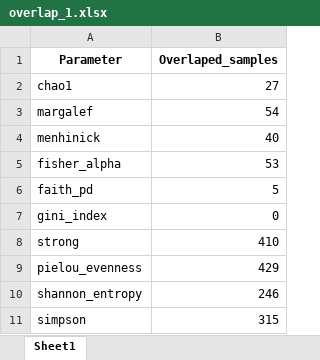
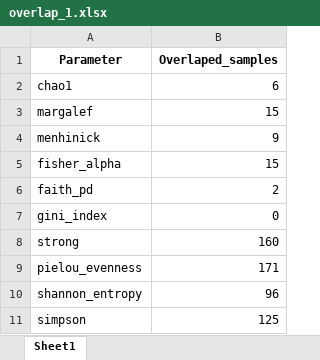
Before and after one commit to NMortvanski/Master-Project-Natasa-Mortvanski, an Excel workbook: 03_plots_and_tables/overlap_1.xlsx, sheet Sheet1, drawn as a sheet; values as stored, in another font and other column widths than the file's, no borders; the diff names each change by its address in the sheet, - before the commit and + after, or states it on an @@ line.

```diff
--- a/03_plots_and_tables/overlap_1.xlsx (sheet Sheet1)
+++ b/03_plots_and_tables/overlap_1.xlsx (sheet Sheet1)
-B2 (Overlaped_samples): 27
+B2 (Overlaped_samples): 6
-B3 (Overlaped_samples): 54
+B3 (Overlaped_samples): 15
-B4 (Overlaped_samples): 40
+B4 (Overlaped_samples): 9
-B5 (Overlaped_samples): 53
+B5 (Overlaped_samples): 15
-B6 (Overlaped_samples): 5
+B6 (Overlaped_samples): 2
-B8 (Overlaped_samples): 410
+B8 (Overlaped_samples): 160
-B9 (Overlaped_samples): 429
+B9 (Overlaped_samples): 171
-B10 (Overlaped_samples): 246
+B10 (Overlaped_samples): 96
-B11 (Overlaped_samples): 315
+B11 (Overlaped_samples): 125
```
Also changed, not shown: 03_plots_and_tables/eff_size.xlsx, 03_plots_and_tables/overlap_2.xlsx, 46 other files.
